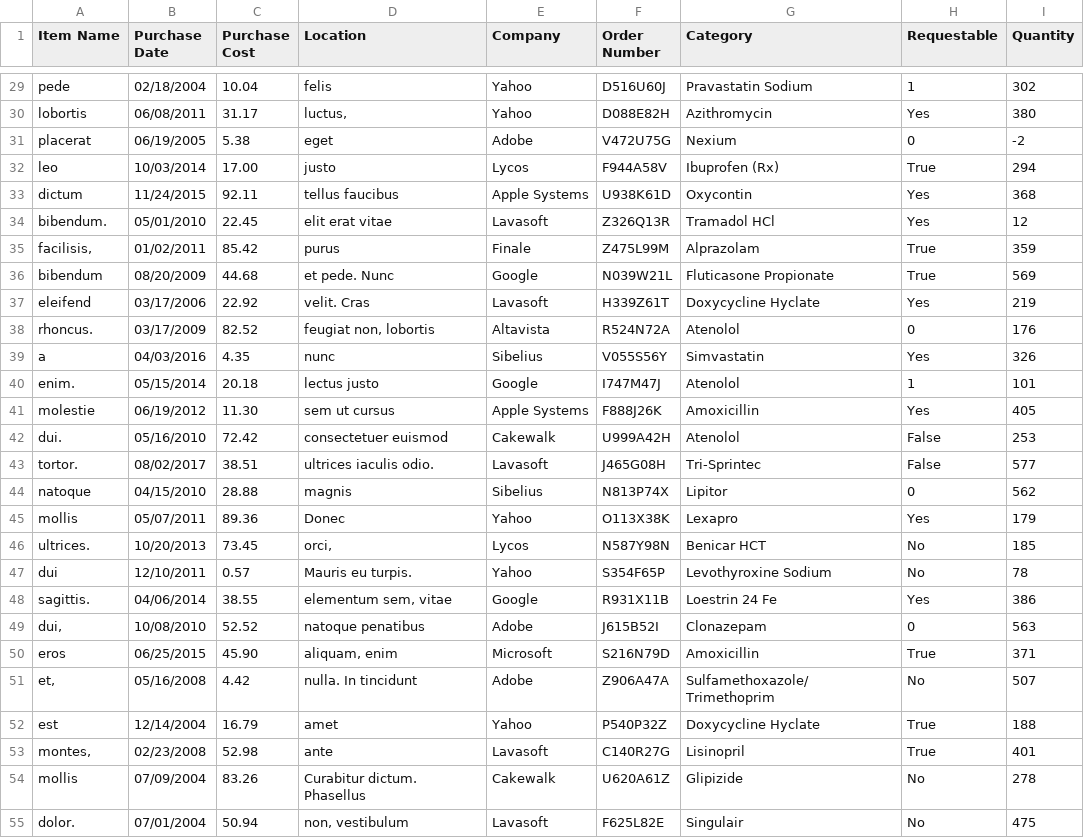
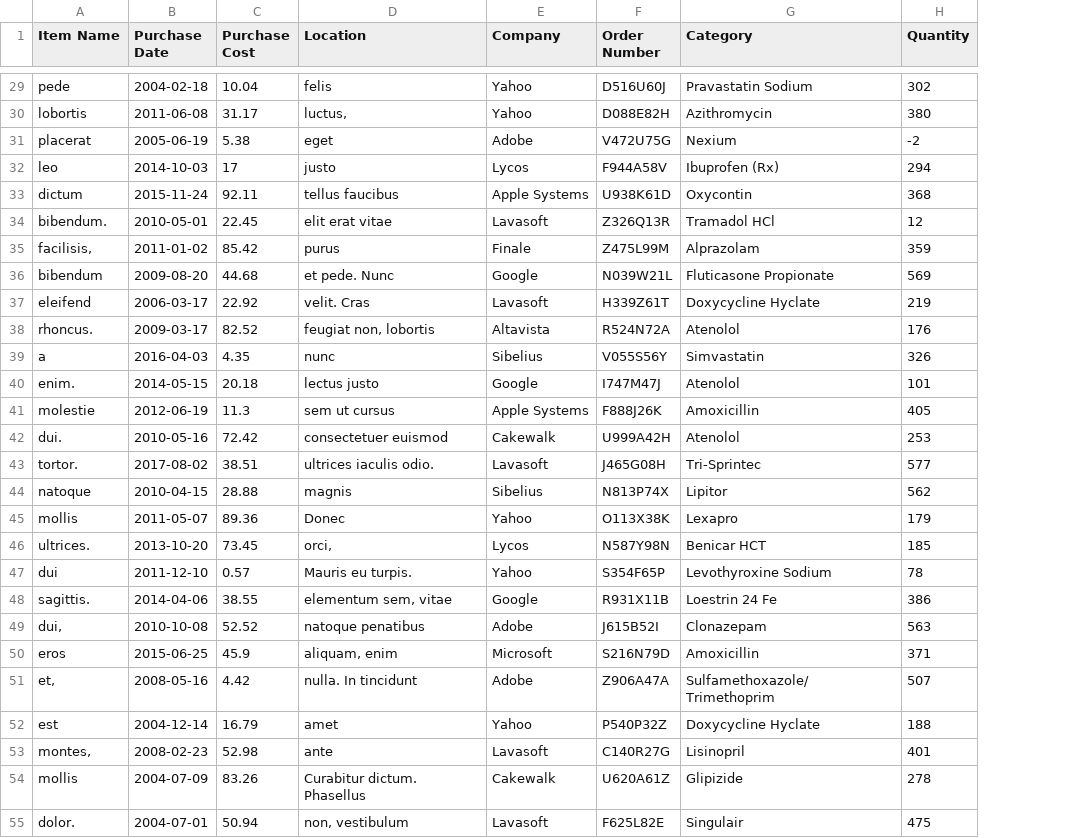
Before and after one commit to imbus/snipe-it, a CSV file: sample_csvs/MOCK_CONSUMABLES.csv, drawn as a sheet; only a part is shown, gaps mark what is left out; the diff covers the shown part only; the diff names each change by its address in the sheet, - before the commit and + after, or states it on an @@ line.

Commit message:
Removed requestable field in sample consumable CSV
Signed-off-by: snipe <snipe@snipe.net>

```diff
--- a/sample_csvs/MOCK_CONSUMABLES.csv
+++ b/sample_csvs/MOCK_CONSUMABLES.csv
-column H (Requestable), rows 29-55: 1 | Yes | 0 | True | Yes | Yes | True | True | Yes | 0 | Yes | 1 | Yes | False | False | 0 | Yes | No | No | Yes | 0 | True | No | True | True | No | No
-B29 (Purchase Date): 02/18/2004
+B29 (Purchase Date): 2004-02-18
-B30 (Purchase Date): 06/08/2011
+B30 (Purchase Date): 2011-06-08
-B31 (Purchase Date): 06/19/2005
+B31 (Purchase Date): 2005-06-19
-B32 (Purchase Date): 10/03/2014
+B32 (Purchase Date): 2014-10-03
-C32 (Purchase Cost): 17.00
+C32 (Purchase Cost): 17
-B33 (Purchase Date): 11/24/2015
+B33 (Purchase Date): 2015-11-24
-B34 (Purchase Date): 05/01/2010
+B34 (Purchase Date): 2010-05-01
-B35 (Purchase Date): 01/02/2011
+B35 (Purchase Date): 2011-01-02
-B36 (Purchase Date): 08/20/2009
+B36 (Purchase Date): 2009-08-20
-B37 (Purchase Date): 03/17/2006
+B37 (Purchase Date): 2006-03-17
-B38 (Purchase Date): 03/17/2009
+B38 (Purchase Date): 2009-03-17
-B39 (Purchase Date): 04/03/2016
+B39 (Purchase Date): 2016-04-03
-B40 (Purchase Date): 05/15/2014
+B40 (Purchase Date): 2014-05-15
-B41 (Purchase Date): 06/19/2012
+B41 (Purchase Date): 2012-06-19
-C41 (Purchase Cost): 11.30
+C41 (Purchase Cost): 11.3
-B42 (Purchase Date): 05/16/2010
+B42 (Purchase Date): 2010-05-16
-B43 (Purchase Date): 08/02/2017
+B43 (Purchase Date): 2017-08-02
-B44 (Purchase Date): 04/15/2010
+B44 (Purchase Date): 2010-04-15
-B45 (Purchase Date): 05/07/2011
+B45 (Purchase Date): 2011-05-07
-B46 (Purchase Date): 10/20/2013
+B46 (Purchase Date): 2013-10-20
-B47 (Purchase Date): 12/10/2011
+B47 (Purchase Date): 2011-12-10
-B48 (Purchase Date): 04/06/2014
+B48 (Purchase Date): 2014-04-06
-B49 (Purchase Date): 10/08/2010
+B49 (Purchase Date): 2010-10-08
-B50 (Purchase Date): 06/25/2015
+B50 (Purchase Date): 2015-06-25
-C50 (Purchase Cost): 45.90
+C50 (Purchase Cost): 45.9
-B51 (Purchase Date): 05/16/2008
+B51 (Purchase Date): 2008-05-16
-B52 (Purchase Date): 12/14/2004
+B52 (Purchase Date): 2004-12-14
-B53 (Purchase Date): 02/23/2008
+B53 (Purchase Date): 2008-02-23
-B54 (Purchase Date): 07/09/2004
+B54 (Purchase Date): 2004-07-09
-B55 (Purchase Date): 07/01/2004
+B55 (Purchase Date): 2004-07-01
```
Also changed, not shown: 75 edited cells elsewhere in this file.
